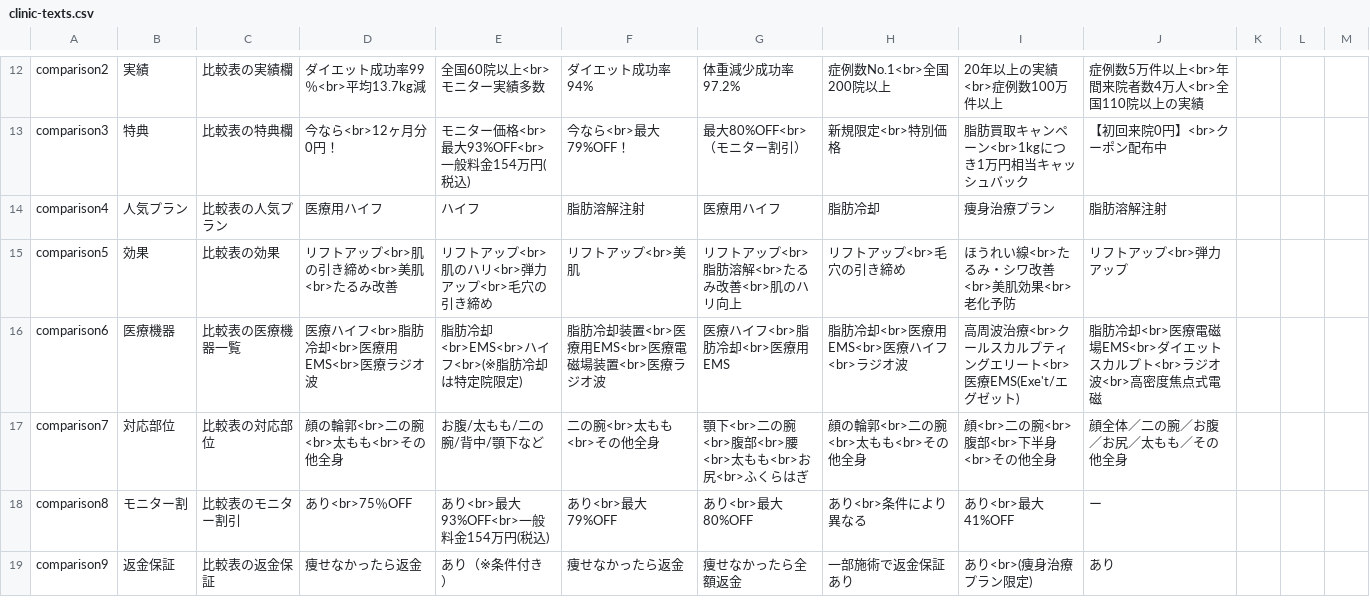
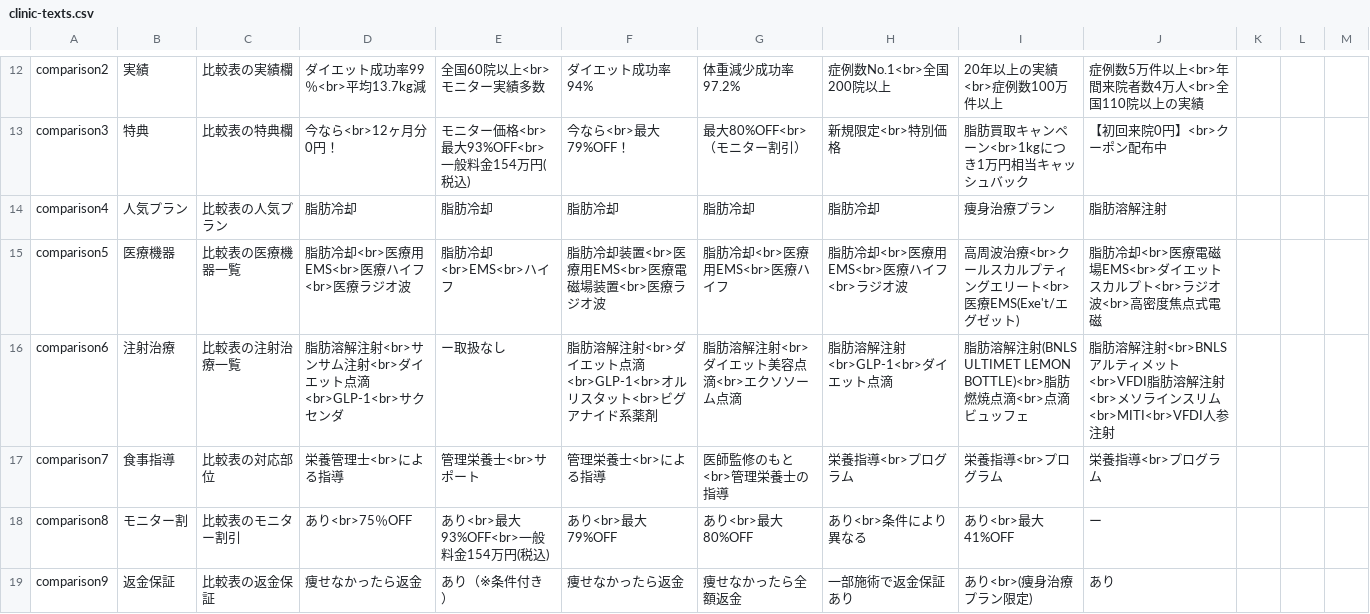
Before and after one commit to senjinholdings/GSA_Medical_Diet, a CSV file: medical-diet001/data/clinic-texts.csv, drawn as a sheet; only a part is shown, gaps mark what is left out; the diff covers the shown part only.

Commit message:
Update medical-diet001/data/clinic-texts.csv from spreadsheet

```diff
--- a/medical-diet001/data/clinic-texts.csv
+++ b/medical-diet001/data/clinic-texts.csv
@@ -13,6 +13,6 @@ comparison2,実績,比較表の実績欄,ダイエット成功率99％<br>平均
 comparison3,特典,比較表の特典欄,今なら<br>12ヶ月分0円！,モニター価格<br>最大93%OFF<br>一般料金154万円(税込),今なら<br>最大79%OFF！,最大80%OFF<br>（モニター割引）,新規限定<br>特別価格,脂肪買取キャンペーン<br>1kgにつき1万円相当キャッシュバック,【初回来院0円】<br>クーポン配布中
-comparison4,人気プラン,比較表の人気プラン,医療用ハイフ,ハイフ,脂肪溶解注射,医療用ハイフ,脂肪冷却,痩身治療プラン,脂肪溶解注射
-comparison5,効果,比較表の効果,リフトアップ<br>肌の引き締め<br>美肌<br>たるみ改善,リフトアップ<br>肌のハリ<br>弾力アップ<br>毛穴の引き締め,リフトアップ<br>美肌,リフトアップ<br>脂肪溶解<br>たるみ改善<br>肌のハリ向上,リフトアップ<br>毛穴の引き締め,ほうれい線<br>たるみ・シワ改善<br>美肌効果<br>老化予防,リフトアップ<br>弾力アップ
-comparison6,医療機器,比較表の医療機器一覧,医療ハイフ<br>脂肪冷却<br>医療用EMS<br>医療ラジオ波,脂肪冷却<br>EMS<br>ハイフ<br>(※脂肪冷却は特定院限定),脂肪冷却装置<br>医療用EMS<br>医療電磁場装置<br>医療ラジオ波,医療ハイフ<br>脂肪冷却<br>医療用EMS,脂肪冷却<br>医療用EMS<br>医療ハイフ<br>ラジオ波,高周波治療<br>クールスカルプティングエリート<br>医療EMS(Exe't/エグゼット),脂肪冷却<br>医療電磁場EMS<br>ダイエットスカルプト<br>ラジオ波<br>高密度焦点式電磁
-comparison7,対応部位,比較表の対応部位,顔の輪郭<br>二の腕<br>太もも<br>その他全身,お腹/太もも/二の腕/背中/顎下など,二の腕<br>太もも<br>その他全身,顎下<br>二の腕<br>腹部<br>腰<br>太もも<br>お尻<br>ふくらはぎ,顔の輪郭<br>二の腕<br>太もも<br>その他全身,顔<br>二の腕<br>腹部<br>下半身<br>その他全身,顔全体／二の腕／お腹／お尻／太もも／その他全身
+comparison4,人気プラン,比較表の人気プラン,脂肪冷却,脂肪冷却,脂肪冷却,脂肪冷却,脂肪冷却,痩身治療プラン,脂肪溶解注射
+comparison5,医療機器,比較表の医療機器一覧,脂肪冷却<br>医療用EMS<br>医療ハイフ<br>医療ラジオ波,脂肪冷却<br>EMS<br>ハイフ,脂肪冷却装置<br>医療用EMS<br>医療電磁場装置<br>医療ラジオ波,脂肪冷却<br>医療用EMS<br>医療ハイフ,脂肪冷却<br>医療用EMS<br>医療ハイフ<br>ラジオ波,高周波治療<br>クールスカルプティングエリート<br>医療EMS(Exe't/エグゼット),脂肪冷却<br>医療電磁場EMS<br>ダイエットスカルプト<br>ラジオ波<br>高密度焦点式電磁
+comparison6,注射治療,比較表の注射治療一覧,脂肪溶解注射<br>サンサム注射<br>ダイエット点滴<br>GLP-1<br>サクセンダ,ー取扱なし,脂肪溶解注射<br>ダイエット点滴<br>GLP-1<br>オルリスタット<br>ビグアナイド系薬剤,脂肪溶解注射<br>ダイエット美容点滴<br>エクソソーム点滴,脂肪溶解注射<br>GLP-1<br>ダイエット点滴,脂肪溶解注射(BNLS ULTIMET LEMON BOTTLE)<br>脂肪燃焼点滴<br>点滴ビュッフェ,脂肪溶解注射<br>BNLSアルティメット<br>VFDI脂肪溶解注射<br>メソラインスリム<br>MITI<br>VFDI人参注射
+comparison7,食事指導,比較表の対応部位,栄養管理士<br>による指導,管理栄養士<br>サポート,管理栄養士<br>による指導,医師監修のもと<br>管理栄養士の指導,栄養指導<br>プログラム,栄養指導<br>プログラム,栄養指導<br>プログラム
 comparison8,モニター割,比較表のモニター割引,あり<br>75％OFF,あり<br>最大93%OFF<br>一般料金154万円(税込),あり<br>最大79%OFF,あり<br>最大80%OFF,あり<br>条件により異なる,あり<br>最大41%OFF,ー
```
Also changed, not shown: 30 edited cells elsewhere in this file.
